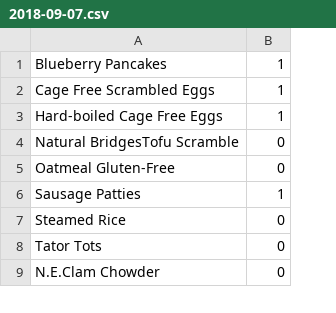
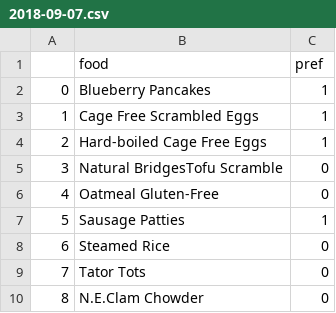
Before and after one commit to 7w0r4ng3s/menu_scraping, a CSV file: 2018-09-07.csv, drawn as a sheet; only a part is shown; addresses are those after the commit; the diff names each change by its address in the sheet, - before the commit and + after, or states it on an @@ line.

```diff
--- a/2018-09-07.csv
+++ b/2018-09-07.csv
+column A, rows 2-10: 0 | 1 | 2 | 3 | 4 | 5 | 6 | 7 | 8
+row 1:  | food | pref
```
Also changed, not shown: 3 other files.
